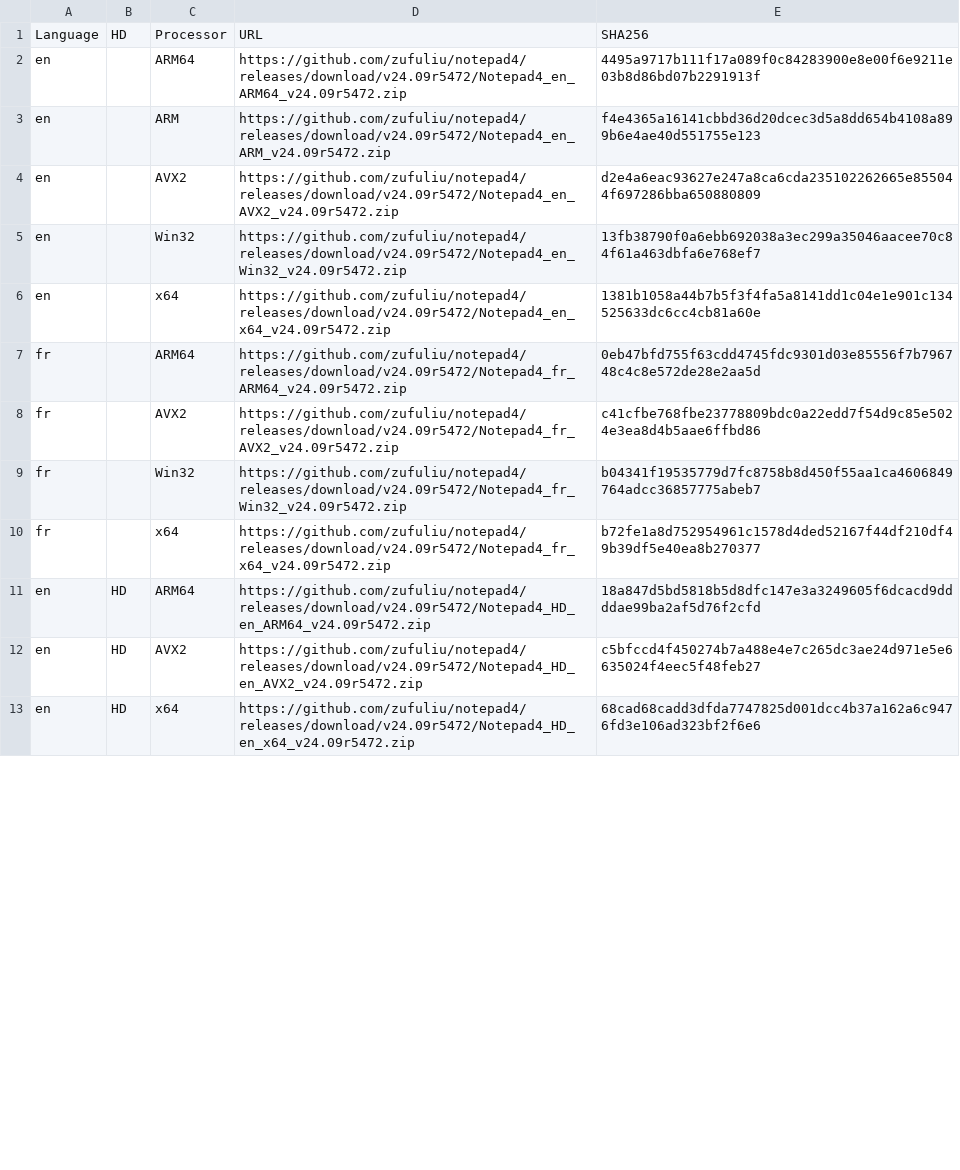
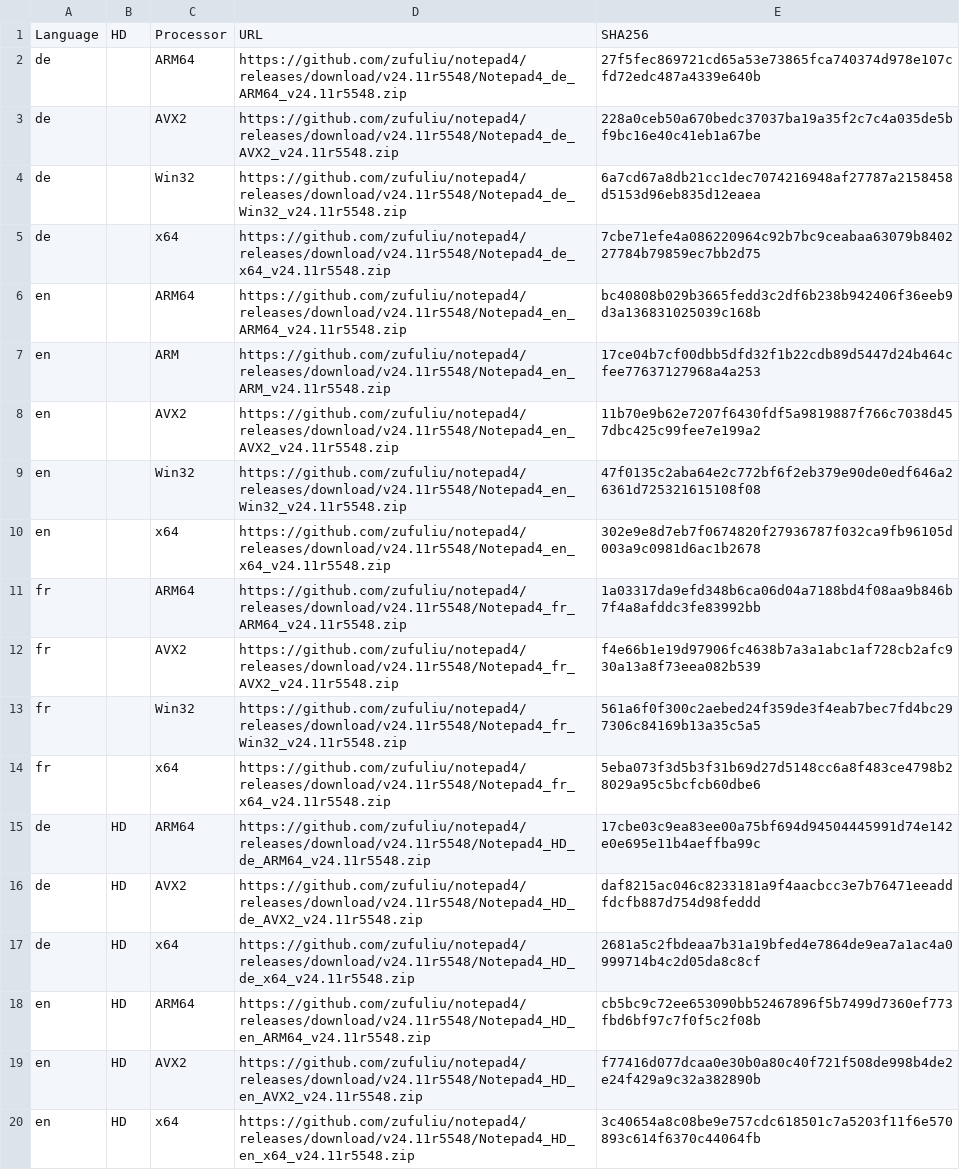
Before and after one commit to teknowledgist/Chocolatey-packages, a CSV file: automatic/notepad4/tools/BuildChecksums.csv, drawn as a sheet; only a part is shown; the diff covers the shown part only.

```diff
--- a/automatic/notepad4/tools/BuildChecksums.csv
+++ b/automatic/notepad4/tools/BuildChecksums.csv
@@ -1,13 +1,20 @@
 Language,HD,Processor,URL,SHA256
-en,,ARM64,https://github.com/zufuliu/notepad4/releases/download/v24.09r5472/Notepad4_en_ARM64_v24.09r5472.zip,4495a9717b111f17a089f0c84283900e8e00f6e9211e03b8d86bd07b2291913f
-en,,ARM,https://github.com/zufuliu/notepad4/releases/download/v24.09r5472/Notepad4_en_ARM_v24.09r5472.zip,f4e4365a16141cbbd36d20dcec3d5a8dd654b4108a899b6e4ae40d551755e123
-en,,AVX2,https://github.com/zufuliu/notepad4/releases/download/v24.09r5472/Notepad4_en_AVX2_v24.09r5472.zip,d2e4a6eac93627e247a8ca6cda235102262665e855044f697286bba650880809
-en,,Win32,https://github.com/zufuliu/notepad4/releases/download/v24.09r5472/Notepad4_en_Win32_v24.09r5472.zip,13fb38790f0a6ebb692038a3ec299a35046aacee70c84f61a463dbfa6e768ef7
-en,,x64,https://github.com/zufuliu/notepad4/releases/download/v24.09r5472/Notepad4_en_x64_v24.09r5472.zip,1381b1058a44b7b5f3f4fa5a8141dd1c04e1e901c134525633dc6cc4cb81a60e
-fr,,ARM64,https://github.com/zufuliu/notepad4/releases/download/v24.09r5472/Notepad4_fr_ARM64_v24.09r5472.zip,0eb47bfd755f63cdd4745fdc9301d03e85556f7b796748c4c8e572de28e2aa5d
-fr,,AVX2,https://github.com/zufuliu/notepad4/releases/download/v24.09r5472/Notepad4_fr_AVX2_v24.09r5472.zip,c41cfbe768fbe23778809bdc0a22edd7f54d9c85e5024e3ea8d4b5aae6ffbd86
-fr,,Win32,https://github.com/zufuliu/notepad4/releases/download/v24.09r5472/Notepad4_fr_Win32_v24.09r5472.zip,b04341f19535779d7fc8758b8d450f55aa1ca4606849764adcc36857775abeb7
-fr,,x64,https://github.com/zufuliu/notepad4/releases/download/v24.09r5472/Notepad4_fr_x64_v24.09r5472.zip,b72fe1a8d752954961c1578d4ded52167f44df210df49b39df5e40ea8b270377
-en,HD,ARM64,https://github.com/zufuliu/notepad4/releases/download/v24.09r5472/Notepad4_HD_en_ARM64_v24.09r5472.zip,18a847d5bd5818b5d8dfc147e3a3249605f6dcacd9ddddae99ba2af5d76f2cfd
-en,HD,AVX2,https://github.com/zufuliu/notepad4/releases/download/v24.09r5472/Notepad4_HD_en_AVX2_v24.09r5472.zip,c5bfccd4f450274b7a488e4e7c265dc3ae24d971e5e6635024f4eec5f48feb27
-en,HD,x64,https://github.com/zufuliu/notepad4/releases/download/v24.09r5472/Notepad4_HD_en_x64_v24.09r5472.zip,68cad68cadd3dfda7747825d001dcc4b37a162a6c9476fd3e106ad323bf2f6e6
+de,,ARM64,https://github.com/zufuliu/notepad4/releases/download/v24.11r5548/Notepad4_de_ARM64_v24.11r5548.zip,27f5fec869721cd65a53e73865fca740374d978e107cfd72edc487a4339e640b
+de,,AVX2,https://github.com/zufuliu/notepad4/releases/download/v24.11r5548/Notepad4_de_AVX2_v24.11r5548.zip,228a0ceb50a670bedc37037ba19a35f2c7c4a035de5bf9bc16e40c41eb1a67be
+de,,Win32,https://github.com/zufuliu/notepad4/releases/download/v24.11r5548/Notepad4_de_Win32_v24.11r5548.zip,6a7cd67a8db21cc1dec7074216948af27787a2158458d5153d96eb835d12eaea
+de,,x64,https://github.com/zufuliu/notepad4/releases/download/v24.11r5548/Notepad4_de_x64_v24.11r5548.zip,7cbe71efe4a086220964c92b7bc9ceabaa63079b840227784b79859ec7bb2d75
+en,,ARM64,https://github.com/zufuliu/notepad4/releases/download/v24.11r5548/Notepad4_en_ARM64_v24.11r5548.zip,bc40808b029b3665fedd3c2df6b238b942406f36eeb9d3a136831025039c168b
+en,,ARM,https://github.com/zufuliu/notepad4/releases/download/v24.11r5548/Notepad4_en_ARM_v24.11r5548.zip,17ce04b7cf00dbb5dfd32f1b22cdb89d5447d24b464cfee77637127968a4a253
+en,,AVX2,https://github.com/zufuliu/notepad4/releases/download/v24.11r5548/Notepad4_en_AVX2_v24.11r5548.zip,11b70e9b62e7207f6430fdf5a9819887f766c7038d457dbc425c99fee7e199a2
+en,,Win32,https://github.com/zufuliu/notepad4/releases/download/v24.11r5548/Notepad4_en_Win32_v24.11r5548.zip,47f0135c2aba64e2c772bf6f2eb379e90de0edf646a26361d725321615108f08
+en,,x64,https://github.com/zufuliu/notepad4/releases/download/v24.11r5548/Notepad4_en_x64_v24.11r5548.zip,302e9e8d7eb7f0674820f27936787f032ca9fb96105d003a9c0981d6ac1b2678
+fr,,ARM64,https://github.com/zufuliu/notepad4/releases/download/v24.11r5548/Notepad4_fr_ARM64_v24.11r5548.zip,1a03317da9efd348b6ca06d04a7188bd4f08aa9b846b7f4a8afddc3fe83992bb
+fr,,AVX2,https://github.com/zufuliu/notepad4/releases/download/v24.11r5548/Notepad4_fr_AVX2_v24.11r5548.zip,f4e66b1e19d97906fc4638b7a3a1abc1af728cb2afc930a13a8f73eea082b539
+fr,,Win32,https://github.com/zufuliu/notepad4/releases/download/v24.11r5548/Notepad4_fr_Win32_v24.11r5548.zip,561a6f0f300c2aebed24f359de3f4eab7bec7fd4bc297306c84169b13a35c5a5
+fr,,x64,https://github.com/zufuliu/notepad4/releases/download/v24.11r5548/Notepad4_fr_x64_v24.11r5548.zip,5eba073f3d5b3f31b69d27d5148cc6a8f483ce4798b28029a95c5bcfcb60dbe6
+de,HD,ARM64,https://github.com/zufuliu/notepad4/releases/download/v24.11r5548/Notepad4_HD_de_ARM64_v24.11r5548.zip,17cbe03c9ea83ee00a75bf694d94504445991d74e142e0e695e11b4aeffba99c
+de,HD,AVX2,https://github.com/zufuliu/notepad4/releases/download/v24.11r5548/Notepad4_HD_de_AVX2_v24.11r5548.zip,daf8215ac046c8233181a9f4aacbcc3e7b76471eeaddfdcfb887d754d98feddd
+de,HD,x64,https://github.com/zufuliu/notepad4/releases/download/v24.11r5548/Notepad4_HD_de_x64_v24.11r5548.zip,2681a5c2fbdeaa7b31a19bfed4e7864de9ea7a1ac4a0999714b4c2d05da8c8cf
+en,HD,ARM64,https://github.com/zufuliu/notepad4/releases/download/v24.11r5548/Notepad4_HD_en_ARM64_v24.11r5548.zip,cb5bc9c72ee653090bb52467896f5b7499d7360ef773fbd6bf97c7f0f5c2f08b
+en,HD,AVX2,https://github.com/zufuliu/notepad4/releases/download/v24.11r5548/Notepad4_HD_en_AVX2_v24.11r5548.zip,f77416d077dcaa0e30b0a80c40f721f508de998b4de2e24f429a9c32a382890b
+en,HD,x64,https://github.com/zufuliu/notepad4/releases/download/v24.11r5548/Notepad4_HD_en_x64_v24.11r5548.zip,3c40654a8c08be9e757cdc618501c7a5203f11f6e570893c614f6370c44064fb
```
Also changed, not shown: 7 added rows and 92 edited cells elsewhere in this file, 22 other files.
